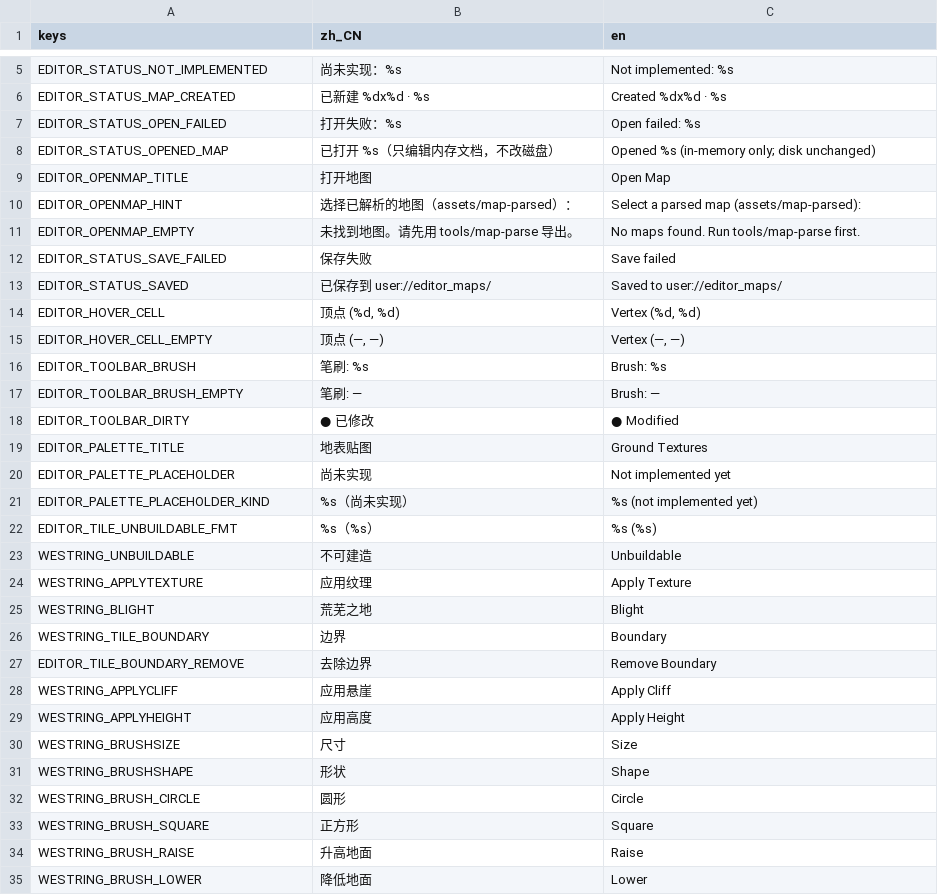
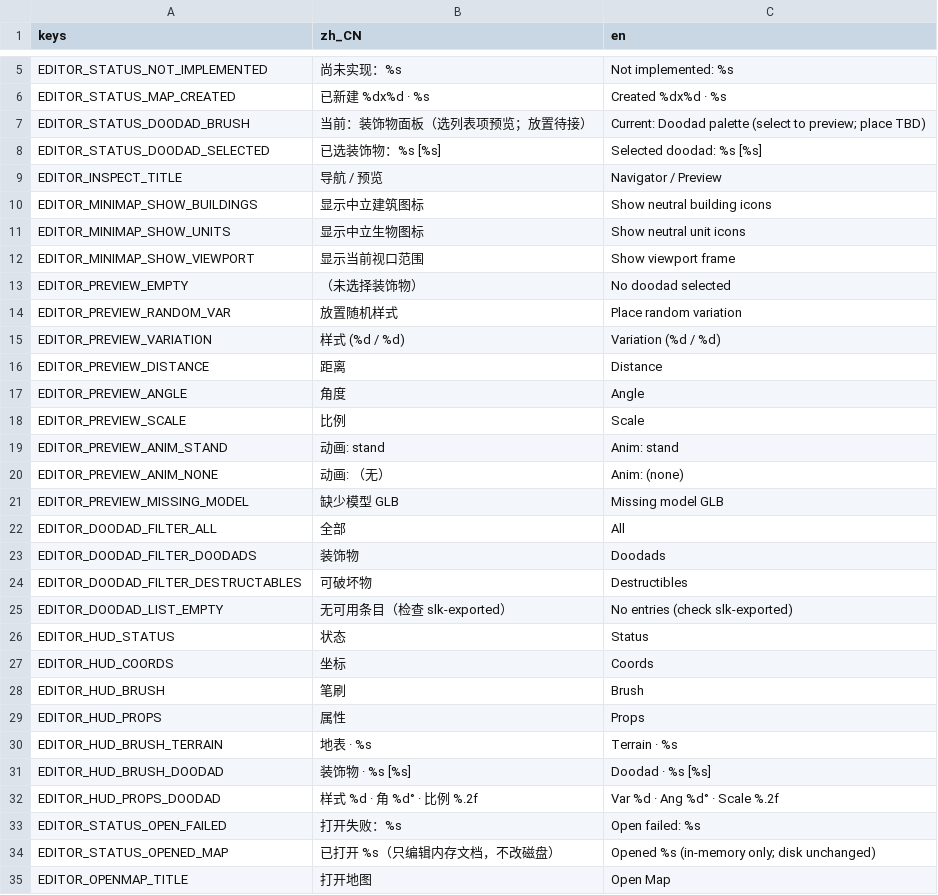
Before and after one commit to LiGameAcademy/godot_warcraft3, a CSV file: editor/locale/editor_strings.csv, drawn as a sheet; only a part is shown, gaps mark what is left out; the shorter side is filled out with more unchanged rows; the diff names each change by its address in the sheet, - before the commit and + after, or states it on an @@ line.

```diff
--- a/editor/locale/editor_strings.csv
+++ b/editor/locale/editor_strings.csv
+row 7: EDITOR_STATUS_DOODAD_BRUSH | 当前：装饰物面板（选列表项预览；放置待接） | Current: Doodad palette (select to preview; place TBD)
+row 8: EDITOR_STATUS_DOODAD_SELECTED | 已选装饰物：%s [%s] | Selected doodad: %s [%s]
+row 9: EDITOR_INSPECT_TITLE | 导航 / 预览 | Navigator / Preview
+row 10: EDITOR_MINIMAP_SHOW_BUILDINGS | 显示中立建筑图标 | Show neutral building icons
+row 11: EDITOR_MINIMAP_SHOW_UNITS | 显示中立生物图标 | Show neutral unit icons
+row 12: EDITOR_MINIMAP_SHOW_VIEWPORT | 显示当前视口范围 | Show viewport frame
+row 13: EDITOR_PREVIEW_EMPTY | （未选择装饰物） | No doodad selected
+row 14: EDITOR_PREVIEW_RANDOM_VAR | 放置随机样式 | Place random variation
+row 15: EDITOR_PREVIEW_VARIATION | 样式 (%d / %d) | Variation (%d / %d)
+row 16: EDITOR_PREVIEW_DISTANCE | 距离 | Distance
+row 17: EDITOR_PREVIEW_ANGLE | 角度 | Angle
+row 18: EDITOR_PREVIEW_SCALE | 比例 | Scale
+row 19: EDITOR_PREVIEW_ANIM_STAND | 动画: stand | Anim: stand
+row 20: EDITOR_PREVIEW_ANIM_NONE | 动画: （无） | Anim: (none)
+row 21: EDITOR_PREVIEW_MISSING_MODEL | 缺少模型 GLB | Missing model GLB
+row 22: EDITOR_DOODAD_FILTER_ALL | 全部 | All
+row 23: EDITOR_DOODAD_FILTER_DOODADS | 装饰物 | Doodads
+row 24: EDITOR_DOODAD_FILTER_DESTRUCTABLES | 可破坏物 | Destructibles
+row 25: EDITOR_DOODAD_LIST_EMPTY | 无可用条目（检查 slk-exported） | No entries (check slk-exported)
+row 26: EDITOR_HUD_STATUS | 状态 | Status
+row 27: EDITOR_HUD_COORDS | 坐标 | Coords
+row 28: EDITOR_HUD_BRUSH | 笔刷 | Brush
+row 29: EDITOR_HUD_PROPS | 属性 | Props
+row 30: EDITOR_HUD_BRUSH_TERRAIN | 地表 · %s | Terrain · %s
+row 31: EDITOR_HUD_BRUSH_DOODAD | 装饰物 · %s [%s] | Doodad · %s [%s]
+row 32: EDITOR_HUD_PROPS_DOODAD | 样式 %d · 角 %d° · 比例 %.2f | Var %d · Ang %d° · Scale %.2f
```
Also changed, not shown: 37 other files.
